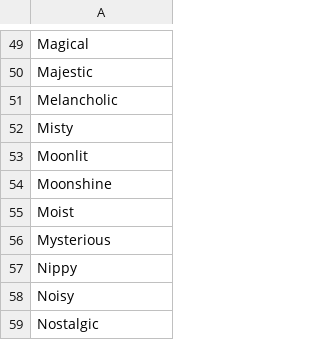
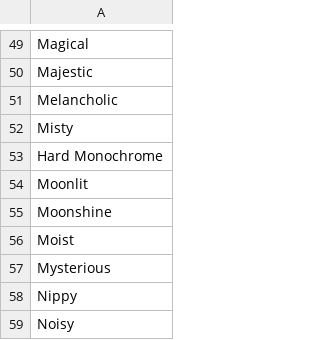
Before and after one commit to TheOtherDavid/bear-of-the-day, a CSV file: backend/spirits.csv, drawn as a sheet; only a part is shown, gaps mark what is left out; the shorter side is filled out with more unchanged rows.

Commit message:
Add/change bears, add Monochrome spirit

```diff
--- a/backend/spirits.csv
+++ b/backend/spirits.csv
@@ -52,2 +52,3 @@ Melancholic
 Misty
+Hard Monochrome
 Moonlit
```
Also changed, not shown: backend/subjects.csv.
